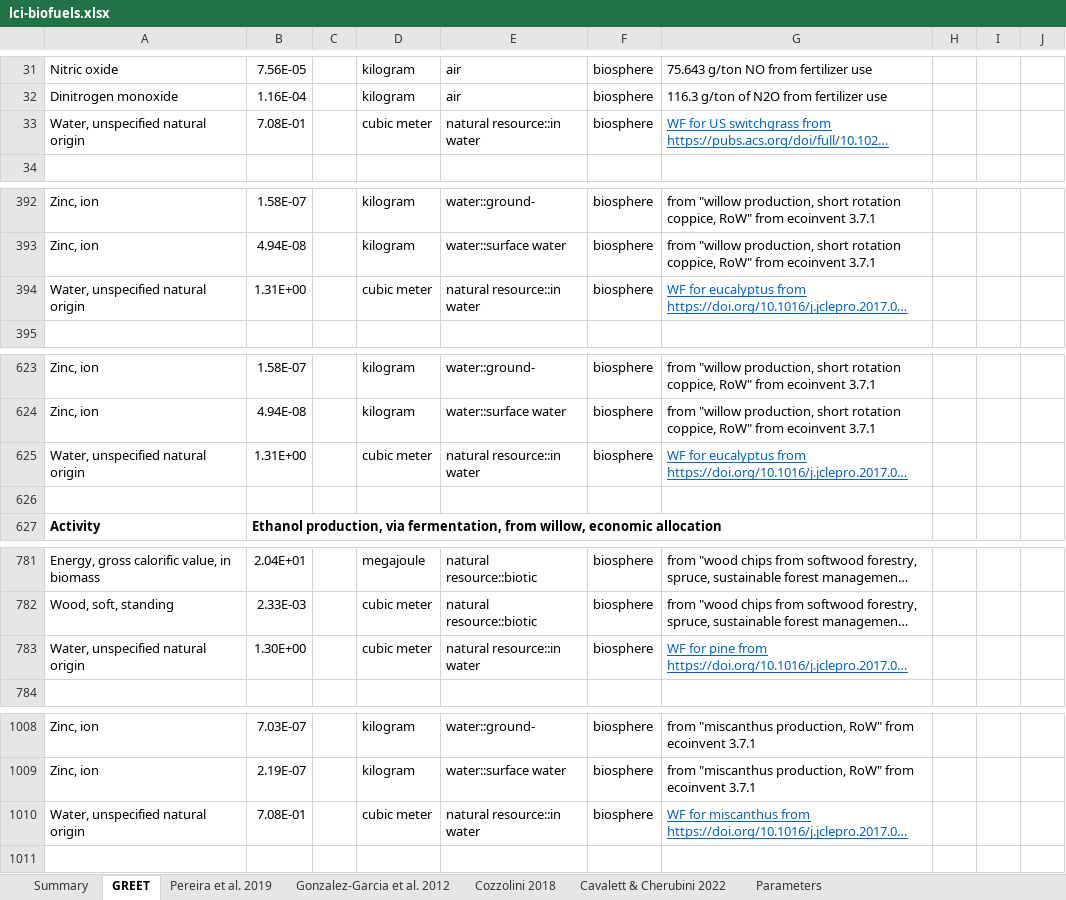
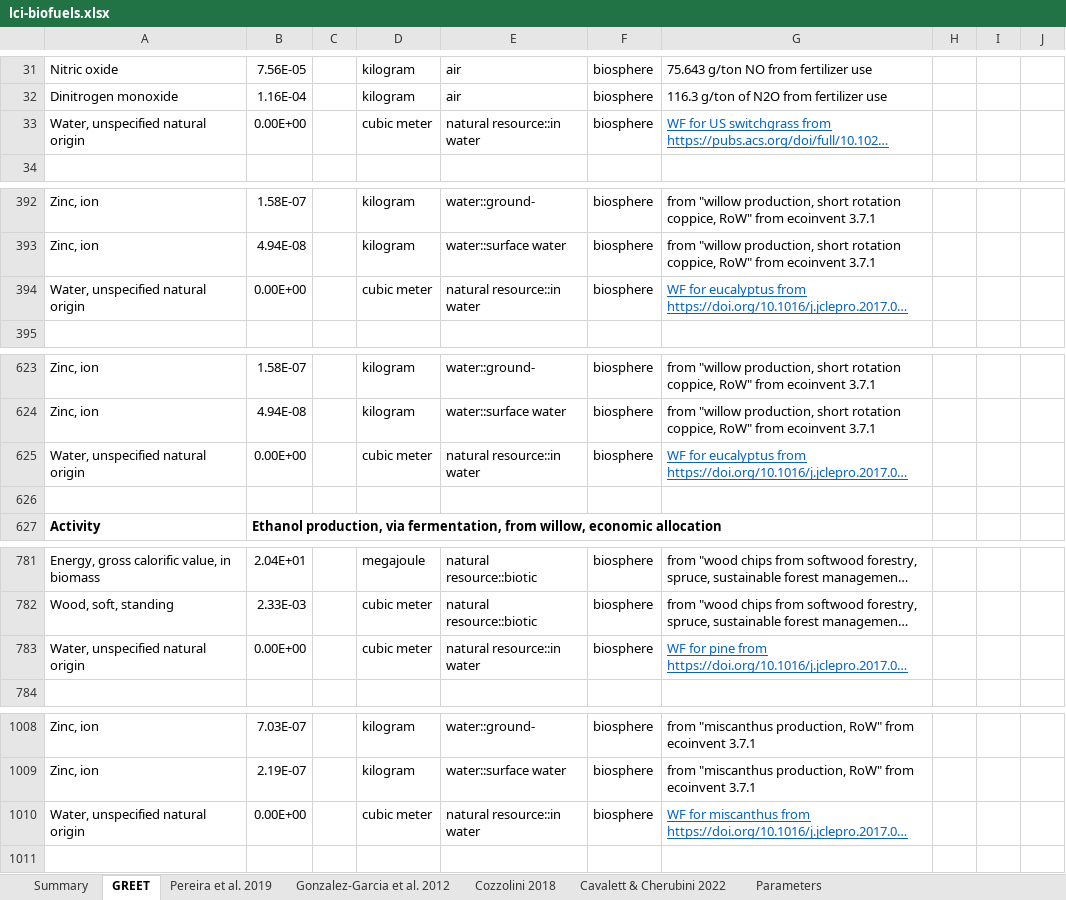
Before and after one commit to Zh-xy/premise, an Excel workbook: premise/data/additional_inventories/lci-biofuels.xlsx, sheet GREET, drawn as a sheet; only a part is shown, gaps mark what is left out; long unchanged cells end in …; values as stored, in another font and other column widths than the file's, no borders; the diff covers the shown part only; the diff names each change by its address in the sheet, - before the commit and + after, or states it on an @@ line.

```diff
--- a/premise/data/additional_inventories/lci-biofuels.xlsx (sheet GREET)
+++ b/premise/data/additional_inventories/lci-biofuels.xlsx (sheet GREET)
-B33: 7.08E-01
+B33: 0.00E+00
-B394: 1.31E+00
+B394: 0.00E+00
-B625: 1.31E+00
+B625: 0.00E+00
-B783: 1.30E+00
+B783: 0.00E+00
-B1010: 7.08E-01
+B1010: 0.00E+00
```
Also changed, not shown: 6 edited cells elsewhere in this sheet, sheet Cozzolini 2018, sheet Pereira et al. 2019, sheet Gonzalez-Garcia et al. 2012, premise/data/additional_inventories/lci-hydrogen-electrolysis.xlsx, 46 other files.
